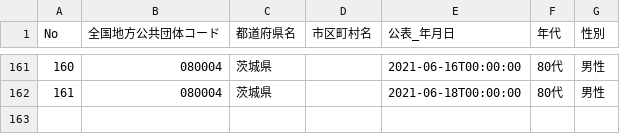
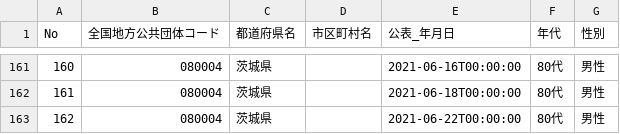
Before and after one commit to a01sa01to/my-website, a CSV file: opendata/data/covid19_ibaraki/080004_ibaraki_covid19_death_attributes.csv, drawn as a sheet; only a part is shown, gaps mark what is left out.

```diff
--- a/opendata/data/covid19_ibaraki/080004_ibaraki_covid19_death_attributes.csv
+++ b/opendata/data/covid19_ibaraki/080004_ibaraki_covid19_death_attributes.csv
@@ -162 +162,2 @@ No,全国地方公共団体コード,都道府県名,市区町村名,公表_年
 161,080004,茨城県,,2021-06-18T00:00:00,80代,男性
+162,080004,茨城県,,2021-06-22T00:00:00,80代,男性
```
Also changed, not shown: opendata/data/covid19_ibaraki/080004_ibaraki_covid19_death_number.csv, opendata/data/covid19_ibaraki/080004_ibaraki_covid19_positive_number.csv, 21 other files.
